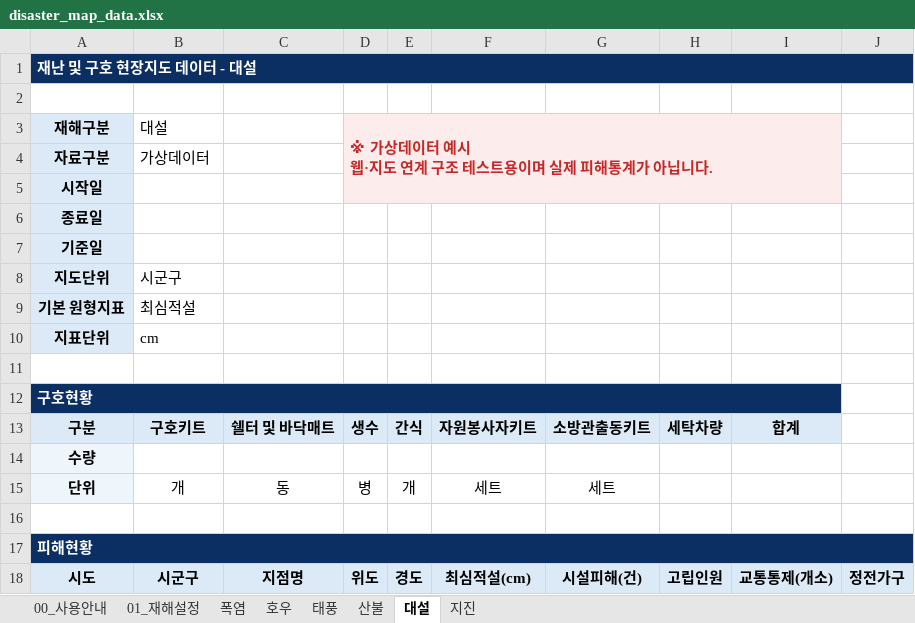
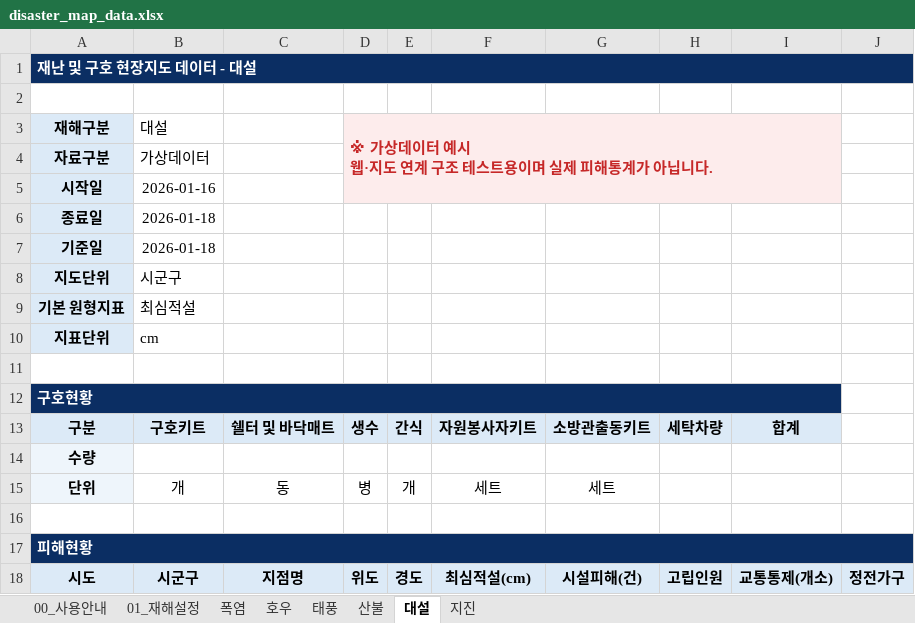
Before and after one commit to kyusik79/hopebridge-disastermap, an Excel workbook: data/disaster_map_data.xlsx, sheet 대설, drawn as a sheet; values as stored, in another font and other column widths than the file's, no borders; the diff names each change by its address in the sheet, - before the commit and + after, or states it on an @@ line.

```diff
--- a/data/disaster_map_data.xlsx (sheet 대설)
+++ b/data/disaster_map_data.xlsx (sheet 대설)
-B5: (empty)
+B5: 2026-01-16
-B6:B7: (empty)
+B6:B7: 2026-01-18
```
Also changed, not shown: sheet 산불, sheet 태풍, sheet 지진, sheet 호우, sheet 01_재해설정.
